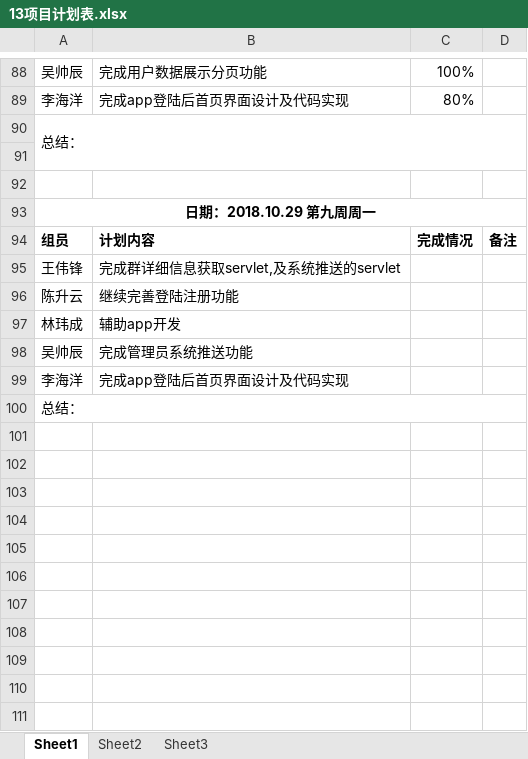
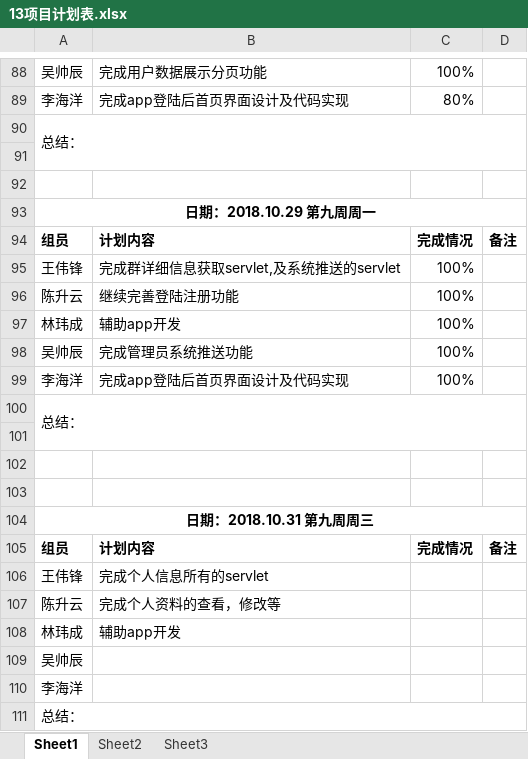
Before and after one commit to gdqy-it/soft162-163, an Excel workbook: 第13组/13项目计划表.xlsx, sheet Sheet1, drawn as a sheet; only a part is shown, gaps mark what is left out; values as stored, in another font and other column widths than the file's, no borders; addresses are those after the commit; the diff names each change by its address in the sheet, - before the commit and + after, or states it on an @@ line.

Commit message:
Add files via upload

```diff
--- a/第13组/13项目计划表.xlsx (sheet Sheet1)
+++ b/第13组/13项目计划表.xlsx (sheet Sheet1)
-C95:C96: (empty)
+C95:C96: 100%
+row 97: 林玮成 | 辅助app开发 | 100%
+row 98: 吴帅辰 | 完成管理员系统推送功能 | 100%
+row 99: 李海洋 | 完成app登陆后首页界面设计及代码实现 | 100%
+row 100: 总结：
+row 101: (empty)
+row 102: (empty)
+row 103: (empty)
+row 104: 日期：2018.10.31 第九周周三
+row 105: 组员 | 计划内容 | 完成情况 | 备注
+row 106: 王伟锋 | 完成个人信息所有的servlet
+row 107: 陈升云 | 完成个人资料的查看，修改等
-B109: 完成管理员系统推送功能
+B109: (empty)
-B110: 完成app登陆后首页界面设计及代码实现
+B110: (empty)
```
